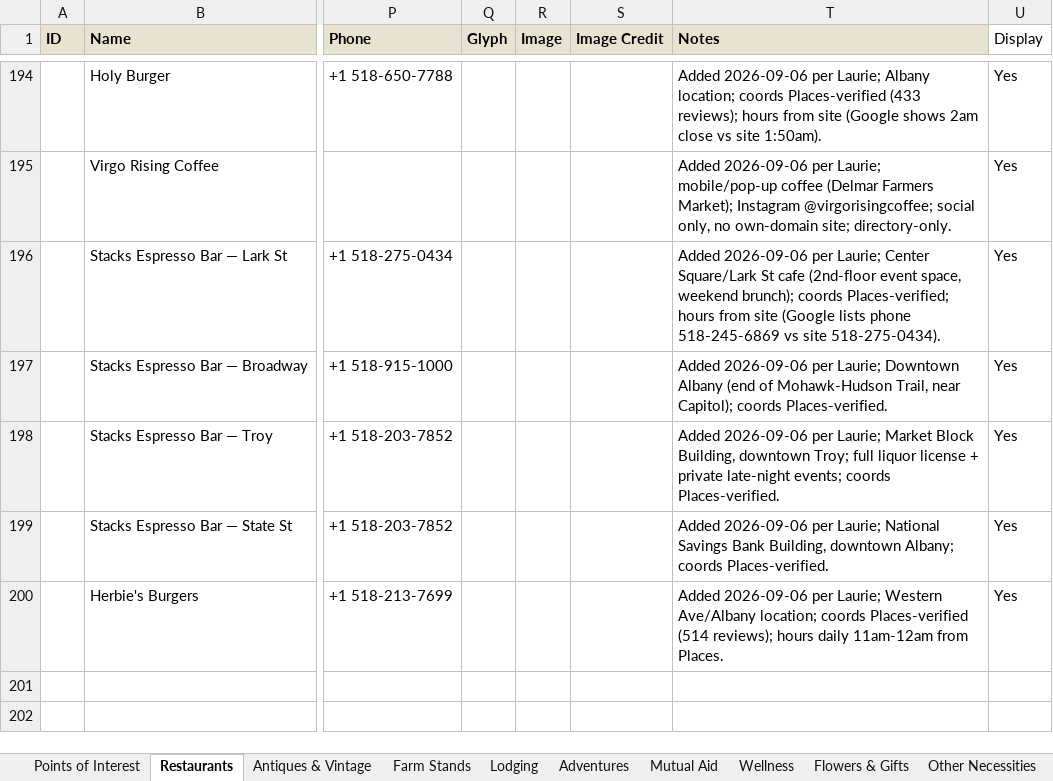
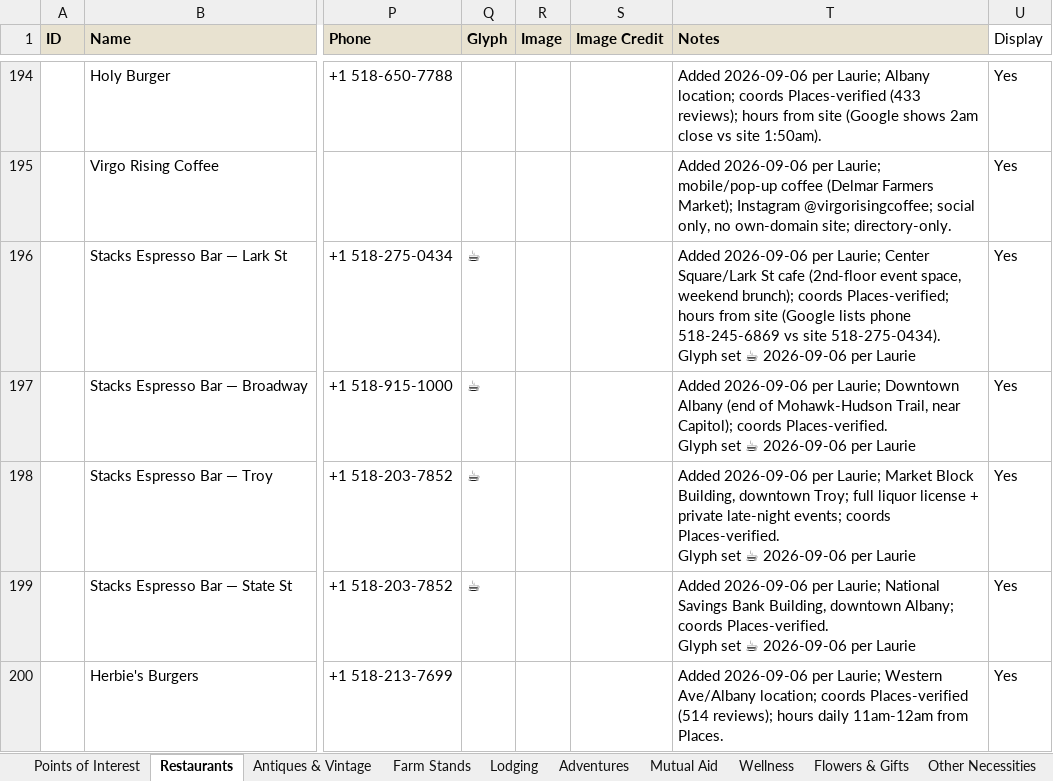
Before and after one commit to nyhilltowners/explore-the-hilltowns, an Excel workbook: data/points_of_interest.xlsx, sheet Restaurants, drawn as a sheet; only a part is shown, gaps mark what is left out; values as stored, in another font and other column widths than the file's, no borders; ↵ is a line break in a cell; the diff names each change by its address in the sheet, - before the commit and + after, or states it on an @@ line.

Commit message:
Add files via upload

```diff
--- a/data/points_of_interest.xlsx (sheet Restaurants)
+++ b/data/points_of_interest.xlsx (sheet Restaurants)
-Q196:Q199 (Glyph): (empty)
+Q196:Q199 (Glyph): ☕
-T196 (Notes): …site 518-275-0434).
+T196 (Notes): …site 518-275-0434). ↵ Glyph set ☕ 2026-09-06 per Laurie
-T197 (Notes): …coords Places-verified.
+T197 (Notes): …coords Places-verified. ↵ Glyph set ☕ 2026-09-06 per Laurie
-T198 (Notes): …coords Places-verified.
+T198 (Notes): …coords Places-verified. ↵ Glyph set ☕ 2026-09-06 per Laurie
-T199 (Notes): …coords Places-verified.
+T199 (Notes): …coords Places-verified. ↵ Glyph set ☕ 2026-09-06 per Laurie
```
Also changed, not shown: sheet Arts & Entertainment.
